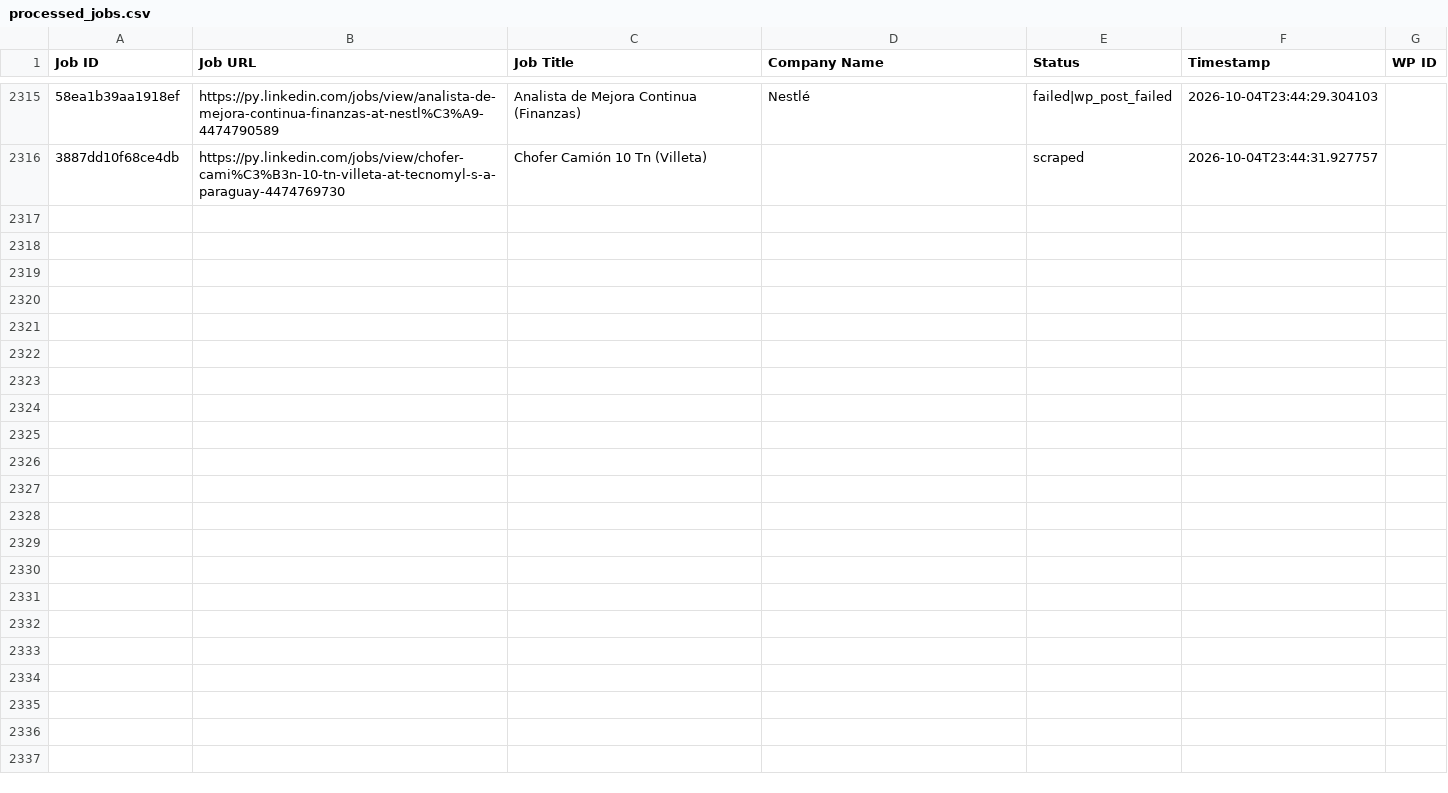
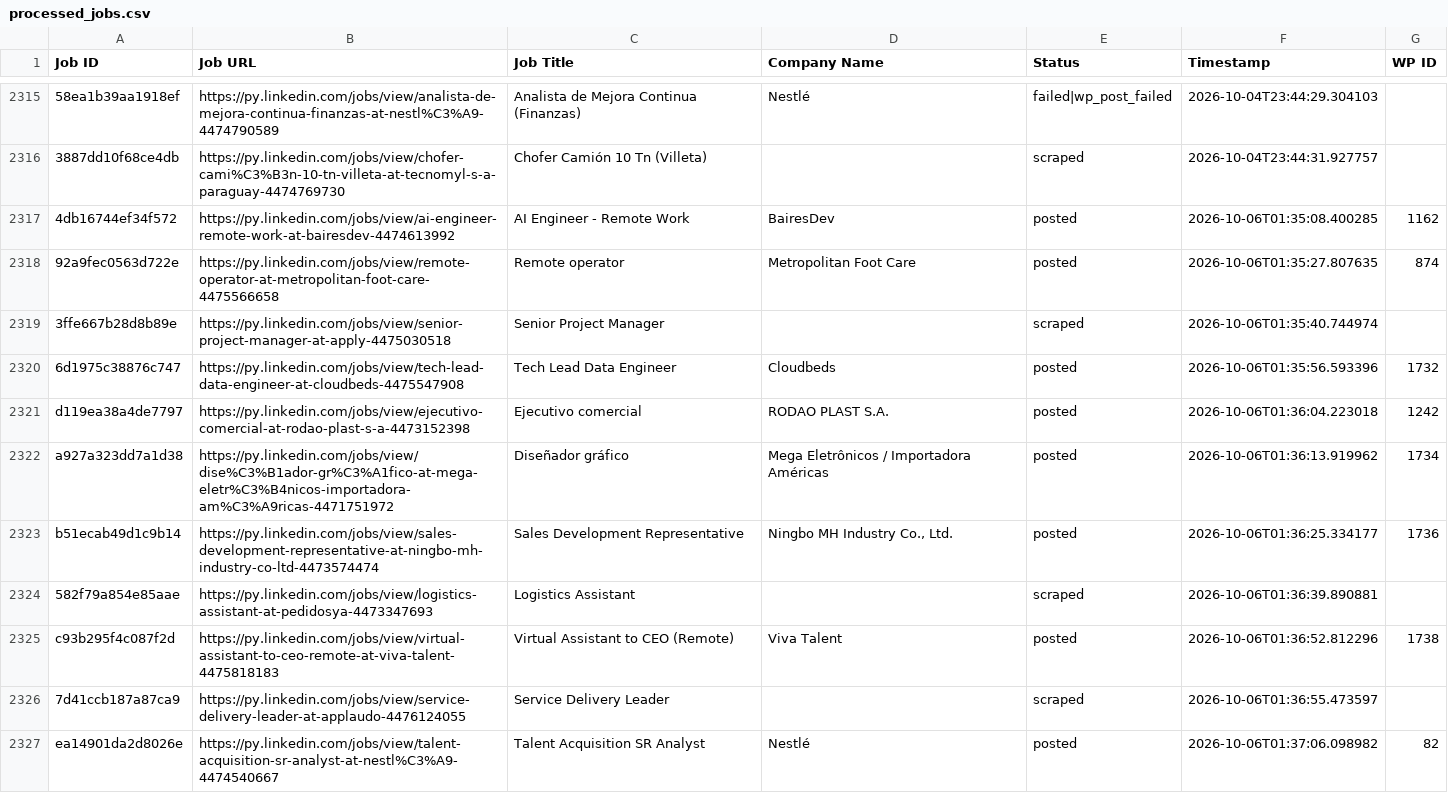
Before and after one commit to vindoky/py, a CSV file: processed_jobs.csv, drawn as a sheet; only a part is shown, gaps mark what is left out; the diff covers the shown part only; the diff names each change by its address in the sheet, - before the commit and + after, or states it on an @@ line.

```diff
--- a/processed_jobs.csv
+++ b/processed_jobs.csv
+row 2317: 4db16744ef34f572 | https://py.linkedin.com/jobs/view/ai-engineer-remote-work-at-bairesdev-4474613992 | AI Engineer - Remote Work | BairesDev | posted | 2026-10-06T01:35:08.400285 | 1162
+row 2318: 92a9fec0563d722e | https://py.linkedin.com/jobs/view/remote-operator-at-metropolitan-foot-care-4475566658 | Remote operator | Metropolitan Foot Care | posted | 2026-10-06T01:35:27.807635 | 874
+row 2319: 3ffe667b28d8b89e | https://py.linkedin.com/jobs/view/senior-project-manager-at-apply-4475030518 | Senior Project Manager |  | scraped | 2026-10-06T01:35:40.744974
+row 2320: 6d1975c38876c747 | https://py.linkedin.com/jobs/view/tech-lead-data-engineer-at-cloudbeds-4475547908 | Tech Lead Data Engineer | Cloudbeds | posted | 2026-10-06T01:35:56.593396 | 1732
+row 2321: d119ea38a4de7797 | https://py.linkedin.com/jobs/view/ejecutivo-comercial-at-rodao-plast-s-a-4473152398 | Ejecutivo comercial | RODAO PLAST S.A. | posted | 2026-10-06T01:36:04.223018 | 1242
+row 2322: a927a323dd7a1d38 | https://py.linkedin.com/jobs/view/dise%C3%B1ador-gr%C3%A1fico-at-mega-eletr%C3%B4nicos-importadora-am%C3%A9ricas-4471751972 | Diseñador gráfico | Mega Eletrônicos / Importadora Américas | posted | 2026-10-06T01:36:13.919962 | 1734
+row 2323: b51ecab49d1c9b14 | https://py.linkedin.com/jobs/view/sales-development-representative-at-ningbo-mh-industry-co-ltd-4473574474 | Sales Development Representative | Ningbo MH Industry Co., Ltd. | posted | 2026-10-06T01:36:25.334177 | 1736
+row 2324: 582f79a854e85aae | https://py.linkedin.com/jobs/view/logistics-assistant-at-pedidosya-4473347693 | Logistics Assistant |  | scraped | 2026-10-06T01:36:39.890881
+row 2325: c93b295f4c087f2d | https://py.linkedin.com/jobs/view/virtual-assistant-to-ceo-remote-at-viva-talent-4475818183 | Virtual Assistant to CEO (Remote) | Viva Talent | posted | 2026-10-06T01:36:52.812296 | 1738
+row 2326: 7d41ccb187a87ca9 | https://py.linkedin.com/jobs/view/service-delivery-leader-at-applaudo-4476124055 | Service Delivery Leader |  | scraped | 2026-10-06T01:36:55.473597
+row 2327: ea14901da2d8026e | https://py.linkedin.com/jobs/view/talent-acquisition-sr-analyst-at-nestl%C3%A9-4474540667 | Talent Acquisition SR Analyst | Nestlé | posted | 2026-10-06T01:37:06.098982 | 82
```
Also changed, not shown: 11 added rows elsewhere in this file.
